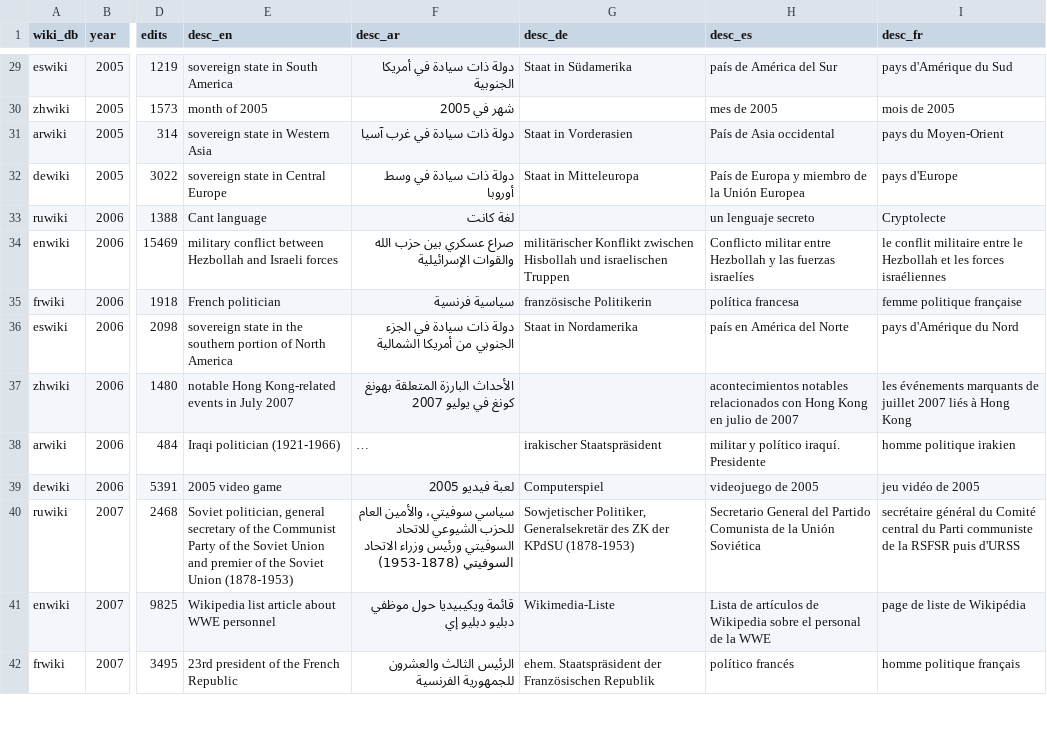
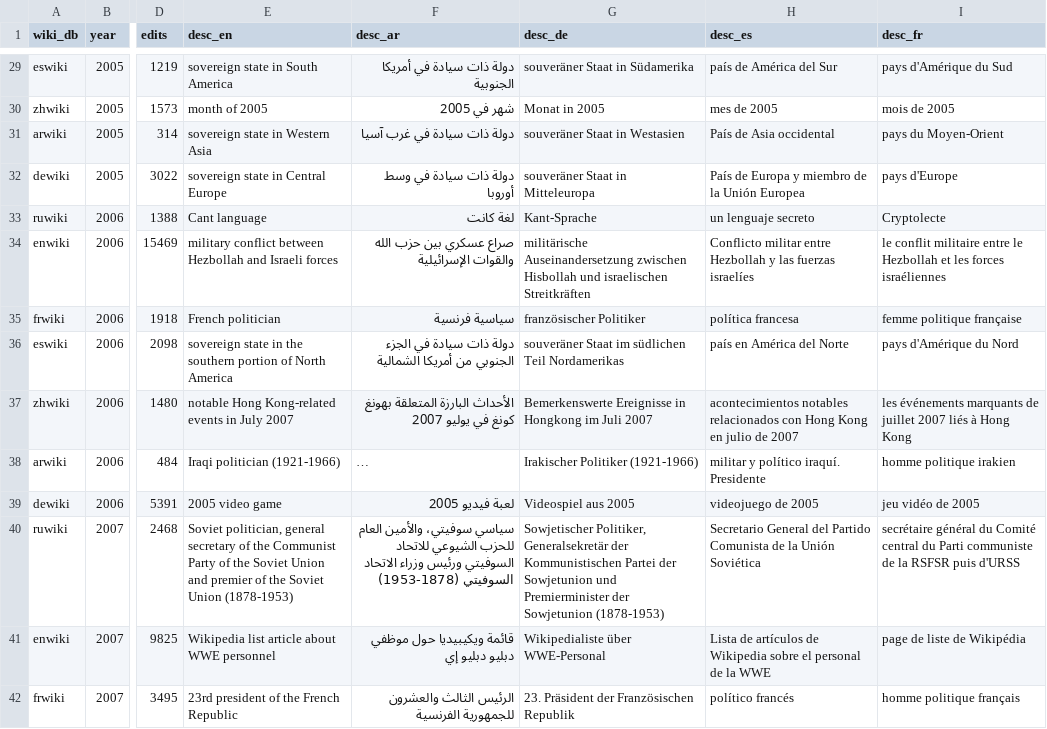
Before and after one commit to humanmade/wikimedia-shiro-theme, a CSV file: assets/src/foundation-assets/wikipedia20/data/wp20edits.csv, drawn as a sheet; only a part is shown, gaps mark what is left out; long unchanged cells end in …; the diff covers the shown part only; the diff names each change by its address in the sheet, - before the commit and + after, or states it on an @@ line.

```diff
--- a/assets/src/foundation-assets/wikipedia20/data/wp20edits.csv
+++ b/assets/src/foundation-assets/wikipedia20/data/wp20edits.csv
-G29 (desc_de): Staat in Südamerika
+G29 (desc_de): souveräner Staat in Südamerika
-G30 (desc_de): (empty)
+G30 (desc_de): Monat in 2005
-G31 (desc_de): Staat in Vorderasien
+G31 (desc_de): souveräner Staat in Westasien
-G32 (desc_de): Staat in Mitteleuropa
+G32 (desc_de): souveräner Staat in Mitteleuropa
-G33 (desc_de): (empty)
+G33 (desc_de): Kant-Sprache
-G34 (desc_de): militärischer Konflikt zwischen Hisbollah und israelischen Truppen
+G34 (desc_de): militärische Auseinandersetzung zwischen Hisbollah und israelischen Streitkräften
-G35 (desc_de): französische Politikerin
+G35 (desc_de): französischer Politiker
-G36 (desc_de): Staat in Nordamerika
+G36 (desc_de): souveräner Staat im südlichen Teil Nordamerikas
-G37 (desc_de): (empty)
+G37 (desc_de): Bemerkenswerte Ereignisse in Hongkong im Juli 2007
-G38 (desc_de): irakischer Staatspräsident
+G38 (desc_de): Irakischer Politiker (1921-1966)
-G39 (desc_de): Computerspiel
+G39 (desc_de): Videospiel aus 2005
-G40 (desc_de): …Politiker, Generalsekretär des ZK der KPdSU (1878-1953)
+G40 (desc_de): …Politiker, Generalsekretär der Kommunistischen Partei der Sowjetunion und Premierminister der Sowjetunion (1878-1953)
-G41 (desc_de): Wikimedia-Liste
+G41 (desc_de): Wikipedialiste über WWE-Personal
-G42 (desc_de): ehem. Staatspräsident der Französischen Republik
+G42 (desc_de): 23. Präsident der Französischen Republik
```
Also changed, not shown: 125 edited cells elsewhere in this file, assets/src/foundation-assets/wikipedia20/data/wp20pageviews.csv.
